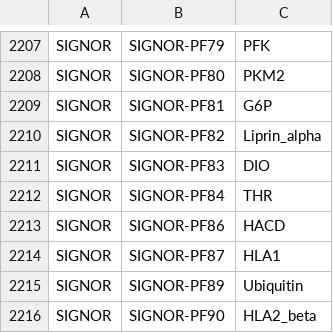
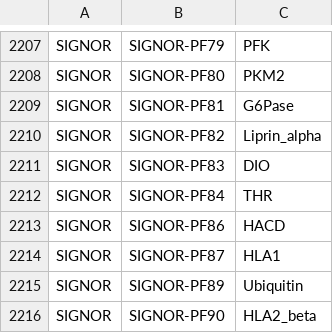
Before and after one commit to wikipathways/famplex, a CSV file: equivalences.csv, drawn as a sheet; only a part is shown, gaps mark what is left out.

Commit message:
Fix reference to family

```diff
--- a/equivalences.csv
+++ b/equivalences.csv
@@ -2208,3 +2208,3 @@ SIGNOR,SIGNOR-PF79,PFK
 SIGNOR,SIGNOR-PF80,PKM2
-SIGNOR,SIGNOR-PF81,G6P
+SIGNOR,SIGNOR-PF81,G6Pase
 SIGNOR,SIGNOR-PF82,Liprin_alpha
```
